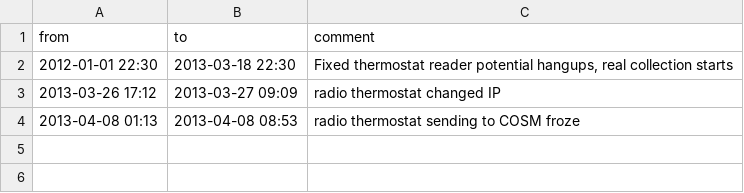
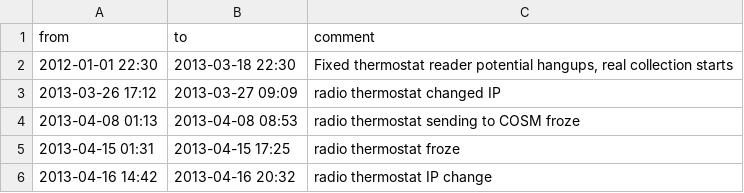
Before and after one commit to vpyshnenko/xbee_temp_sensor, a CSV file: processing/exclude_ranges.csv, drawn as a sheet.

Commit message:
last IP change. fixed now

```diff
--- a/processing/exclude_ranges.csv
+++ b/processing/exclude_ranges.csv
@@ -4 +4,3 @@ from,to,comment
 2013-04-08 01:13,2013-04-08 08:53,"radio thermostat sending to COSM froze"
+2013-04-15 01:31,2013-04-15 17:25,"radio thermostat froze"
+2013-04-16 14:42,2013-04-16 20:32,"radio thermostat IP change"
```
